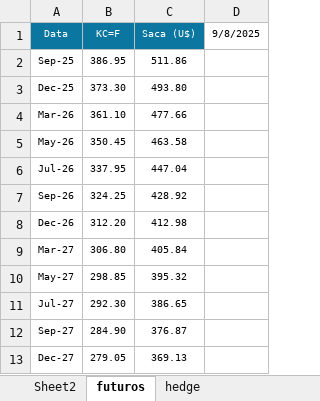
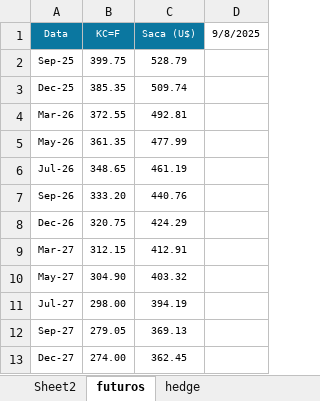
Before and after one commit to rotocastro/dashboard_cafe, an Excel workbook: vendas_cafe_em_reais.xlsx, sheet futuros, drawn as a sheet; values as stored, in another font and other column widths than the file's, no borders; the diff names each change by its address in the sheet, - before the commit and + after, or states it on an @@ line.

```diff
--- a/vendas_cafe_em_reais.xlsx (sheet futuros)
+++ b/vendas_cafe_em_reais.xlsx (sheet futuros)
-B2 (KC=F): 386.95
+B2 (KC=F): 399.75
-C2 (Saca (U$)): 511.86
+C2 (Saca (U$)): 528.79
-B3 (KC=F): 373.30
+B3 (KC=F): 385.35
-C3 (Saca (U$)): 493.80
+C3 (Saca (U$)): 509.74
-B4 (KC=F): 361.10
+B4 (KC=F): 372.55
-C4 (Saca (U$)): 477.66
+C4 (Saca (U$)): 492.81
-B5 (KC=F): 350.45
+B5 (KC=F): 361.35
-C5 (Saca (U$)): 463.58
+C5 (Saca (U$)): 477.99
-B6 (KC=F): 337.95
+B6 (KC=F): 348.65
-C6 (Saca (U$)): 447.04
+C6 (Saca (U$)): 461.19
-B7 (KC=F): 324.25
+B7 (KC=F): 333.20
-C7 (Saca (U$)): 428.92
+C7 (Saca (U$)): 440.76
-B8 (KC=F): 312.20
+B8 (KC=F): 320.75
-C8 (Saca (U$)): 412.98
+C8 (Saca (U$)): 424.29
-B9 (KC=F): 306.80
+B9 (KC=F): 312.15
-C9 (Saca (U$)): 405.84
+C9 (Saca (U$)): 412.91
-B10 (KC=F): 298.85
+B10 (KC=F): 304.90
-C10 (Saca (U$)): 395.32
+C10 (Saca (U$)): 403.32
-B11 (KC=F): 292.30
+B11 (KC=F): 298.00
-C11 (Saca (U$)): 386.65
+C11 (Saca (U$)): 394.19
-B12 (KC=F): 284.90
+B12 (KC=F): 279.05
-C12 (Saca (U$)): 376.87
+C12 (Saca (U$)): 369.13
-B13 (KC=F): 279.05
+B13 (KC=F): 274.00
-C13 (Saca (U$)): 369.13
+C13 (Saca (U$)): 362.45
```
Also changed, not shown: sheet hedge.
